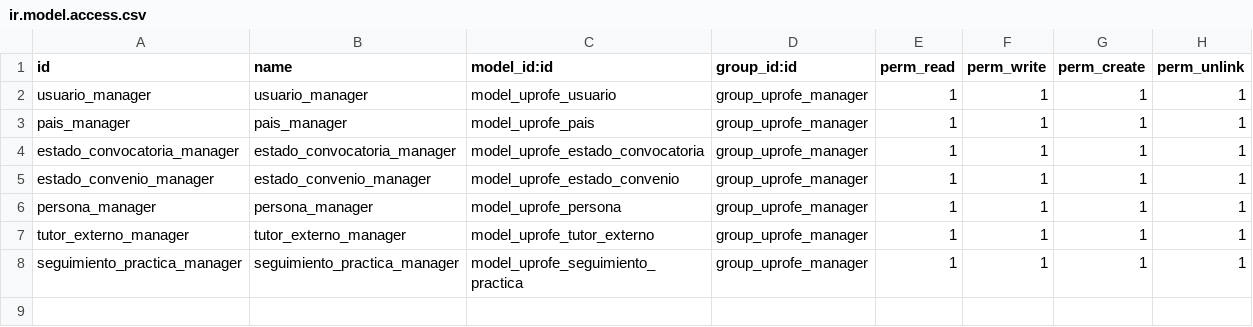
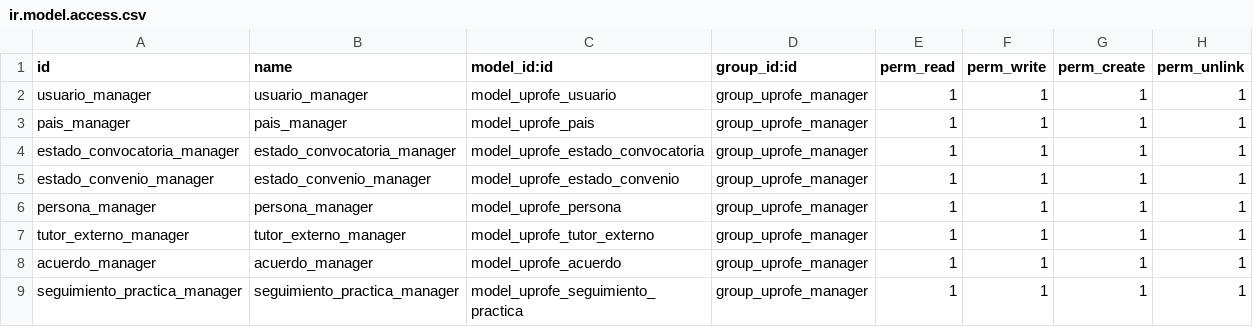
Before and after one commit to rdiabre/UPROFE-Grupo-7-TSI, a CSV file: uprofe/security/ir.model.access.csv, drawn as a sheet.

Commit message:
[acuerdo] Modelo añadido

```diff
--- a/uprofe/security/ir.model.access.csv
+++ b/uprofe/security/ir.model.access.csv
@@ -7,2 +7,3 @@ persona_manager,persona_manager,model_uprofe_persona,group_uprofe_manager,1,1,1,
 tutor_externo_manager,tutor_externo_manager,model_uprofe_tutor_externo,group_uprofe_manager,1,1,1,1
+acuerdo_manager,acuerdo_manager,model_uprofe_acuerdo,group_uprofe_manager,1,1,1,1
 seguimiento_practica_manager,seguimiento_practica_manager,model_uprofe_seguimiento_practica,group_uprofe_manager,1,1,1,1
```
Also changed, not shown: 2 other files.
